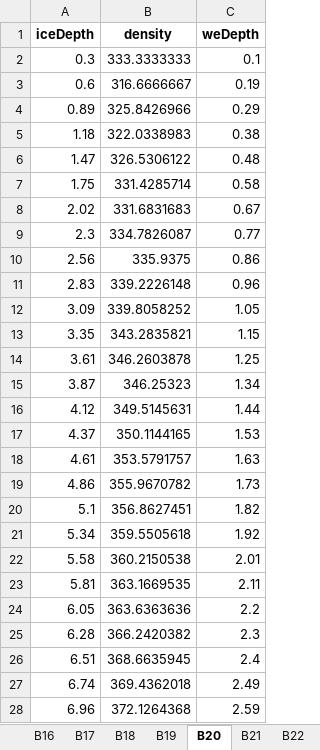
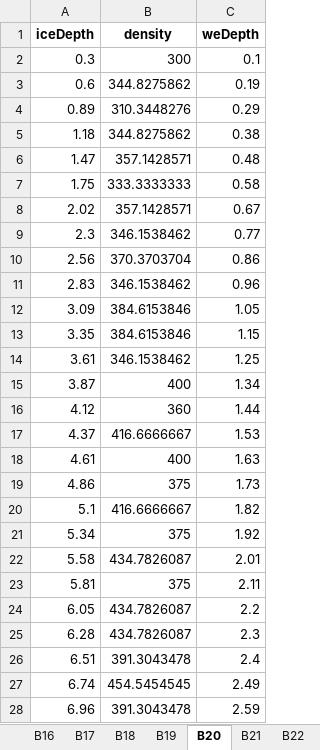
Before and after one commit to TheaQG/AWI_Bcores_Analysis, an Excel workbook: DepthDensity_Bcores_lowRes.xlsx, sheet B20, drawn as a sheet; only a part is shown; values as stored, in another font and other column widths than the file's, no borders; the diff covers the shown part only; the diff names each change by its address in the sheet, - before the commit and + after, or states it on an @@ line.

Commit message:
Cores and density updates

```diff
--- a/DepthDensity_Bcores_lowRes.xlsx (sheet B20)
+++ b/DepthDensity_Bcores_lowRes.xlsx (sheet B20)
-B2 (density): 333.3333333
+B2 (density): 300
-B3 (density): 316.6666667
+B3 (density): 344.8275862
-B4 (density): 325.8426966
+B4 (density): 310.3448276
-B5 (density): 322.0338983
+B5 (density): 344.8275862
-B6 (density): 326.5306122
+B6 (density): 357.1428571
-B7 (density): 331.4285714
+B7 (density): 333.3333333
-B8 (density): 331.6831683
+B8 (density): 357.1428571
-B9 (density): 334.7826087
+B9 (density): 346.1538462
-B10 (density): 335.9375
+B10 (density): 370.3703704
-B11 (density): 339.2226148
+B11 (density): 346.1538462
-B12 (density): 339.8058252
+B12 (density): 384.6153846
-B13 (density): 343.2835821
+B13 (density): 384.6153846
-B14 (density): 346.2603878
+B14 (density): 346.1538462
-B15 (density): 346.25323
+B15 (density): 400
-B16 (density): 349.5145631
+B16 (density): 360
-B17 (density): 350.1144165
+B17 (density): 416.6666667
-B18 (density): 353.5791757
+B18 (density): 400
-B19 (density): 355.9670782
+B19 (density): 375
-B20 (density): 356.8627451
+B20 (density): 416.6666667
-B21 (density): 359.5505618
+B21 (density): 375
-B22 (density): 360.2150538
+B22 (density): 434.7826087
-B23 (density): 363.1669535
+B23 (density): 375
-B24 (density): 363.6363636
+B24 (density): 434.7826087
-B25 (density): 366.2420382
+B25 (density): 434.7826087
-B26 (density): 368.6635945
+B26 (density): 391.3043478
-B27 (density): 369.4362018
+B27 (density): 454.5454545
-B28 (density): 372.1264368
+B28 (density): 391.3043478
```
Also changed, not shown: 1 removed row and 1191 edited cells elsewhere in this sheet, sheet B19, sheet B18, sheet B23, sheet B27, sheet B30, sheet B17, 6 more sheets, 23 other files.
